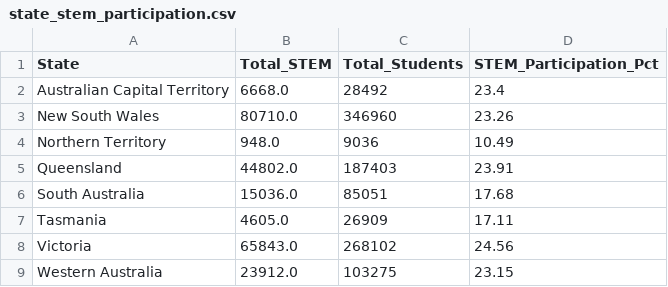
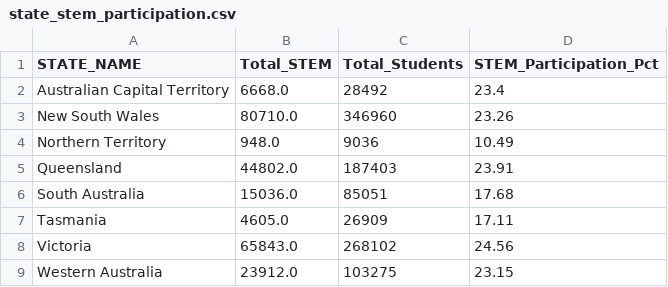
Before and after one commit to caras13/vega-fit3179, a CSV file: data/state_stem_participation.csv, drawn as a sheet.

```diff
--- a/data/state_stem_participation.csv
+++ b/data/state_stem_participation.csv
@@ -1,2 +1,2 @@
-State,Total_STEM,Total_Students,STEM_Participation_Pct
+STATE_NAME,Total_STEM,Total_Students,STEM_Participation_Pct
 Australian Capital Territory,6668.0,28492,23.4
```
Also changed, not shown: 8 other files.
